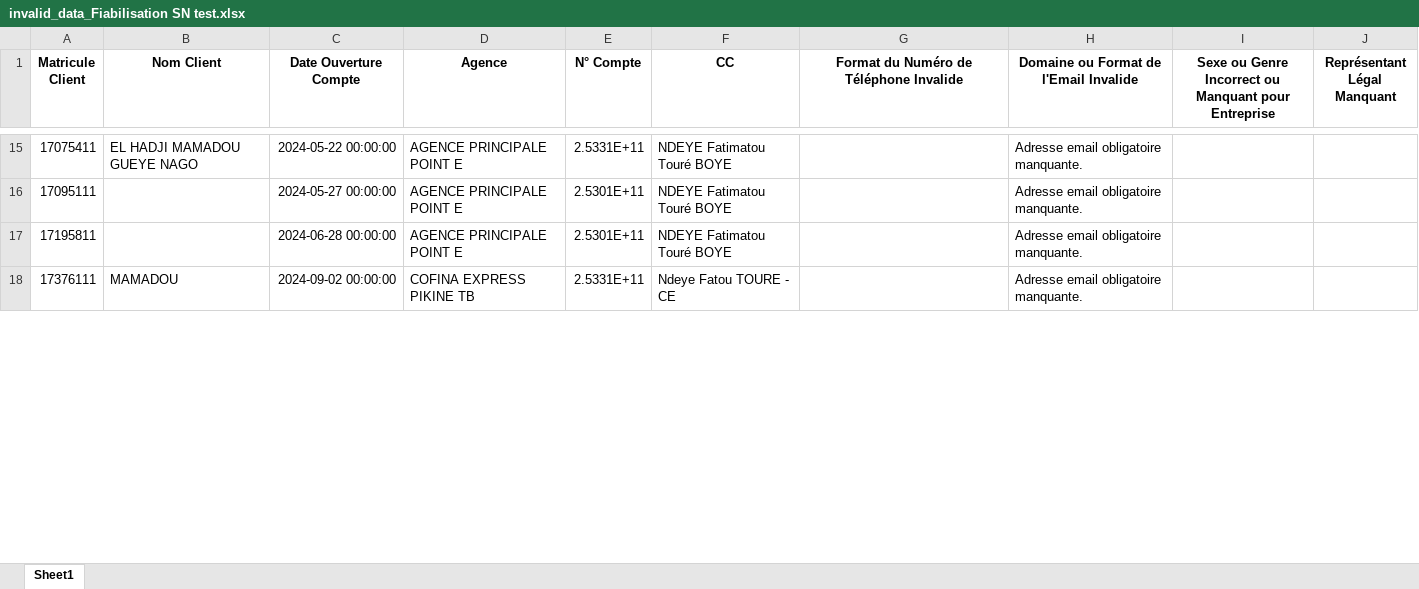
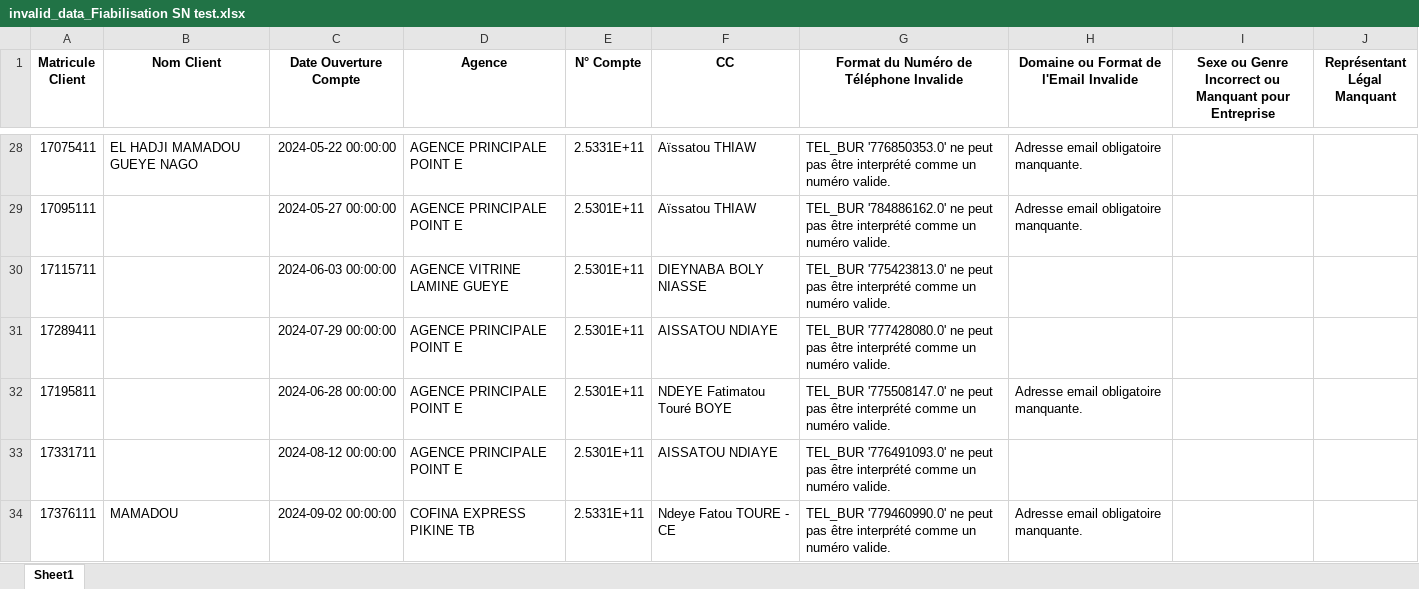
Before and after one commit to Forestroad-dev/Fiabilisation_text_mining, an Excel workbook: vue-back-server/temp/invalid_data_Fiabilisation SN test.xlsx, sheet Sheet1, drawn as a sheet; only a part is shown, gaps mark what is left out; values as stored, in another font and other column widths than the file's, no borders; addresses are those after the commit; the diff covers the shown part only; the diff names each change by its address in the sheet, - before the commit and + after, or states it on an @@ line.

```diff
--- a/vue-back-server/temp/invalid_data_Fiabilisation SN test.xlsx (sheet Sheet1)
+++ b/vue-back-server/temp/invalid_data_Fiabilisation SN test.xlsx (sheet Sheet1)
-F28:F29 (CC): NDEYE Fatimatou Touré BOYE
+F28:F29 (CC): Aïssatou THIAW
-G28: (empty)
+G28: TEL_BUR '776850353.0' ne peut pas être interprété comme un numéro valide.
-G29: (empty)
+G29: TEL_BUR '784886162.0' ne peut pas être interprété comme un numéro valide.
+row 30: 17115711 |  | 2024-06-03 00:00:00 | AGENCE VITRINE LAMINE GUEYE | 2.5301E+11 | DIEYNABA BOLY NIASSE | TEL_BUR '775423813.0' ne peut pas être interprété comme un numéro valide.
+row 31: 17289411 |  | 2024-07-29 00:00:00 | AGENCE PRINCIPALE POINT E | 2.5301E+11 | AISSATOU NDIAYE | TEL_BUR '777428080.0' ne peut pas être interprété comme un numéro valide.
-G32: (empty)
+G32: TEL_BUR '775508147.0' ne peut pas être interprété comme un numéro valide.
+row 33: 17331711 |  | 2024-08-12 00:00:00 | AGENCE PRINCIPALE POINT E | 2.5301E+11 | AISSATOU NDIAYE | TEL_BUR '776491093.0' ne peut pas être interprété comme un numéro valide.
-G34: (empty)
+G34: TEL_BUR '779460990.0' ne peut pas être interprété comme un numéro valide.
```
Also changed, not shown: 47 added rows and 67 edited cells elsewhere in this sheet, vue-back-server/temp/erreurs_resume_latest.xlsx, 4 other files.
